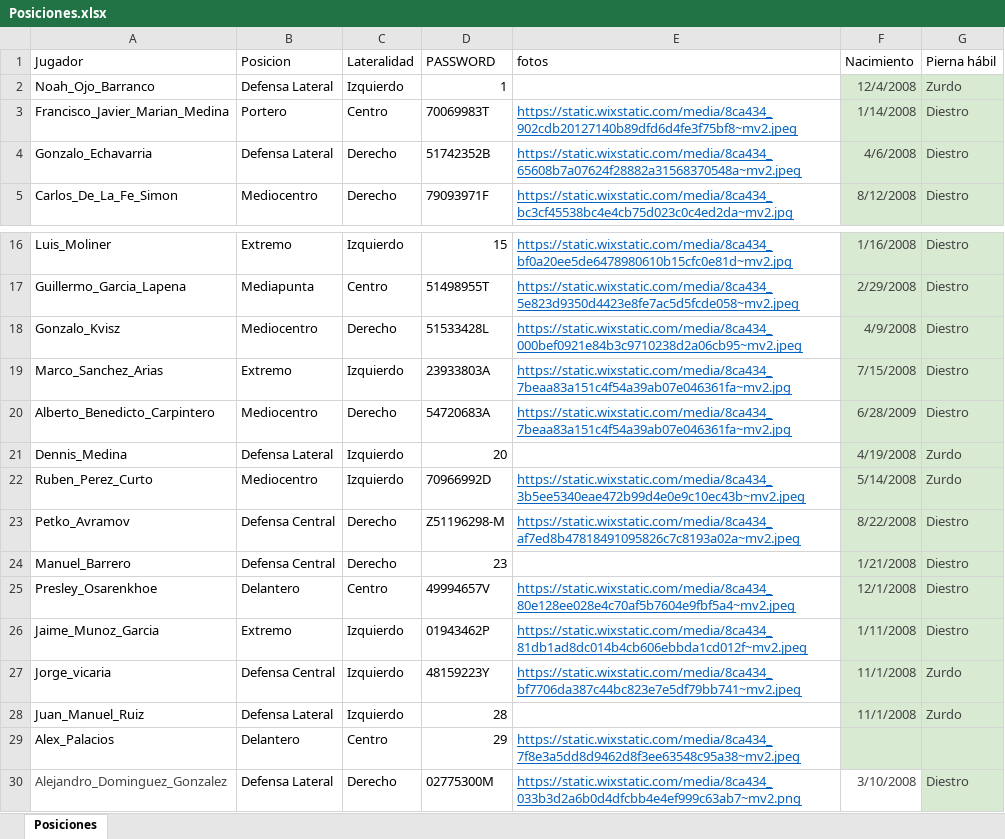
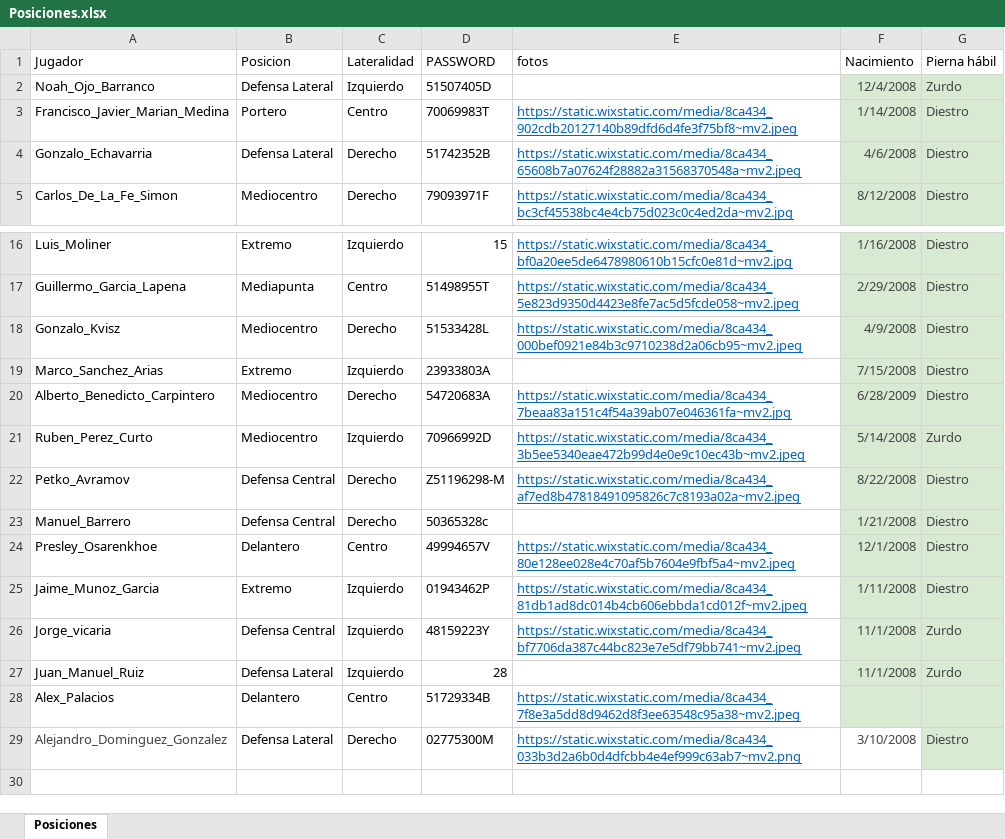
Before and after one commit to guiberand-creator/PF_Adarve_Juvenil_A, an Excel workbook: data/Posiciones.xlsx, sheet Posiciones, drawn as a sheet; only a part is shown, gaps mark what is left out; values as stored, in another font and other column widths than the file's, no borders; table styles not drawn; removed rows and columns are numbered as before the commit, all else as after; the diff names each change by its address in the sheet, - before the commit and + after, or states it on an @@ line.

Commit message:
Actualizacion automatica de datos desde el Boton Magico

```diff
--- a/data/Posiciones.xlsx (sheet Posiciones)
+++ b/data/Posiciones.xlsx (sheet Posiciones)
-D2 (PASSWORD): 1
+D2 (PASSWORD): 51507405D
-E19 (fotos): https://static.wixstatic.com/media/8ca434_7beaa83a151c4f54a39ab07e046361fa~mv2.jpg
+E19 (fotos): (empty)
-row 21: Dennis_Medina | Defensa Lateral | Izquierdo | 20 |  | 4/19/2008 | Zurdo
-D23 (PASSWORD): 23
+D23 (PASSWORD): 50365328c
-D28 (PASSWORD): 29
+D28 (PASSWORD): 51729334B
```
